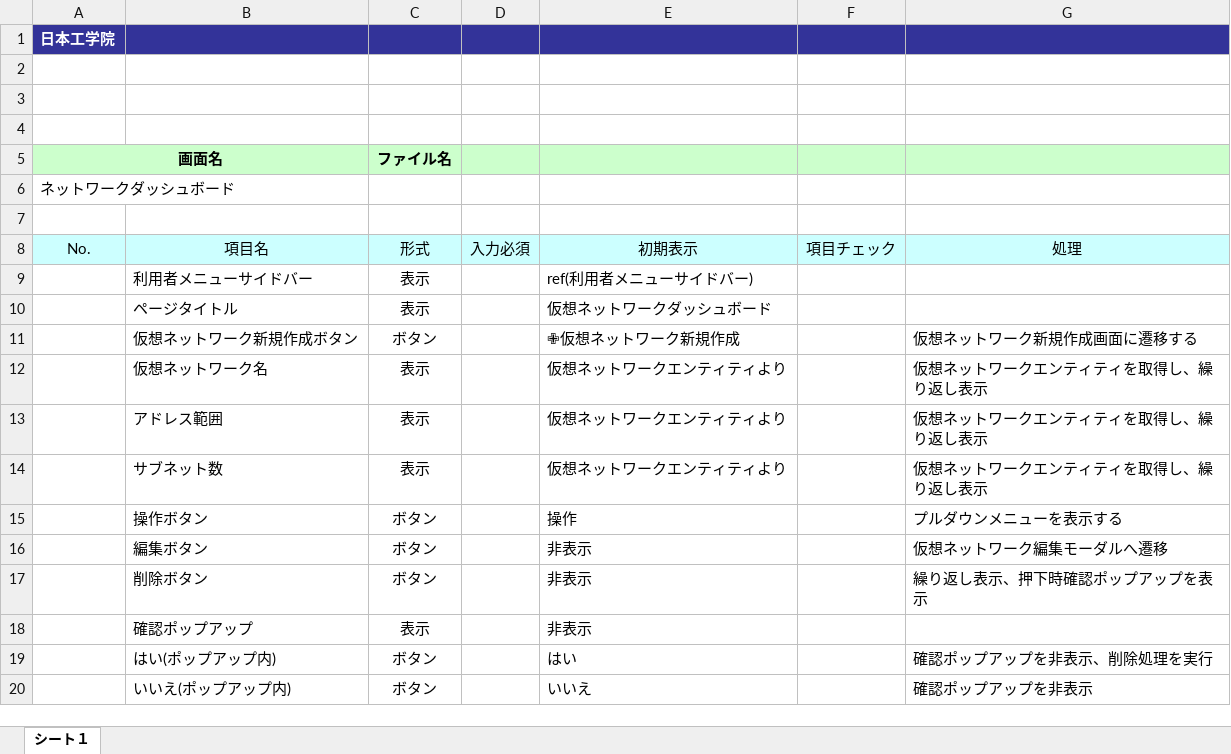
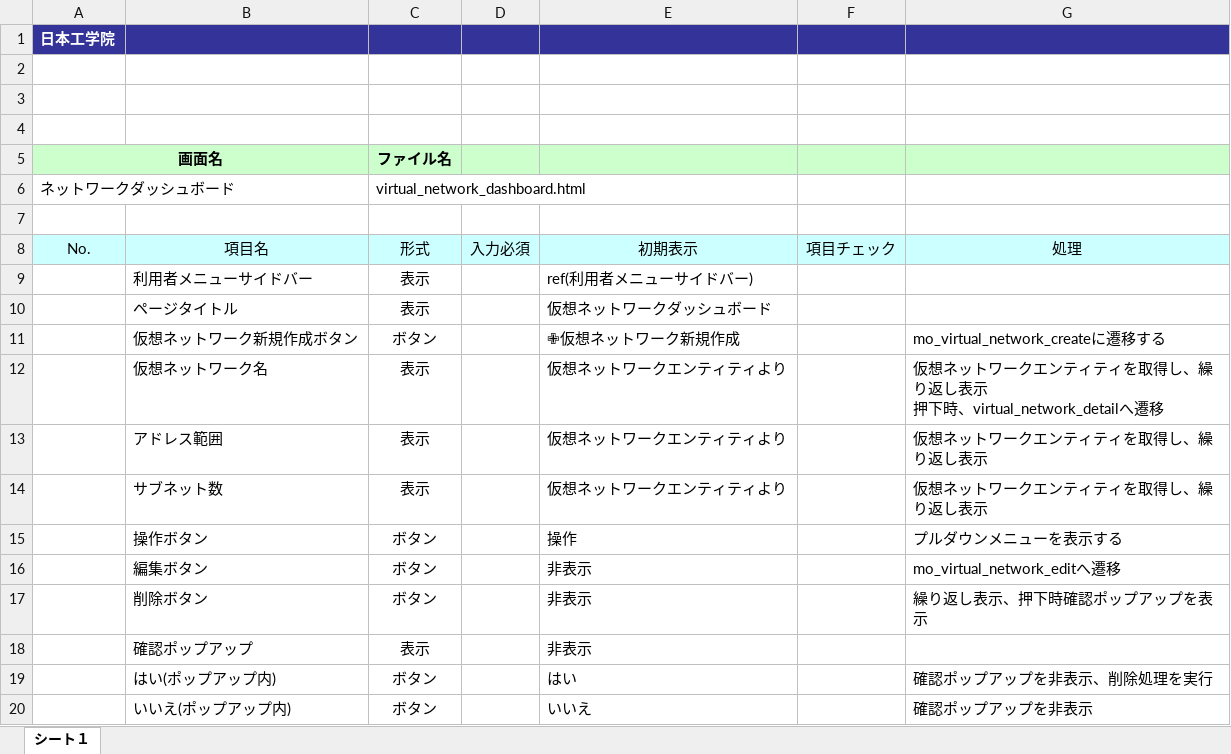
Before and after one commit to okkass/Kamata-Cloud-Infrastructure, an Excel workbook: docs/画面項目定義書/virtual_network_management/virtual_network_dashboard.xlsx, sheet シート１, drawn as a sheet; values as stored, in another font and other column widths than the file's, no borders; charts and pictures not drawn; ↵ is a line break in a cell; the diff names each change by its address in the sheet, - before the commit and + after, or states it on an @@ line.

Commit message:
画面項目定義　ネットワーク関係　点検適応

```diff
--- a/docs/画面項目定義書/virtual_network_management/virtual_network_dashboard.xlsx (sheet シート１)
+++ b/docs/画面項目定義書/virtual_network_management/virtual_network_dashboard.xlsx (sheet シート１)
-C6: (empty)
+C6: virtual_network_dashboard.html
-G11: 仮想ネットワーク新規作成画面に遷移する
+G11: mo_virtual_network_createに遷移する
-G12: 仮想ネットワークエンティティを取得し、繰り返し表示
+G12: 仮想ネットワークエンティティを取得し、繰り返し表示 ↵ 押下時、virtual_network_detailへ遷移
-G16: 仮想ネットワーク編集モーダルへ遷移
+G16: mo_virtual_network_editへ遷移
```
Also changed, not shown: docs/画面項目定義書/virtual_network_management/virtual_network_detail.xlsx.
